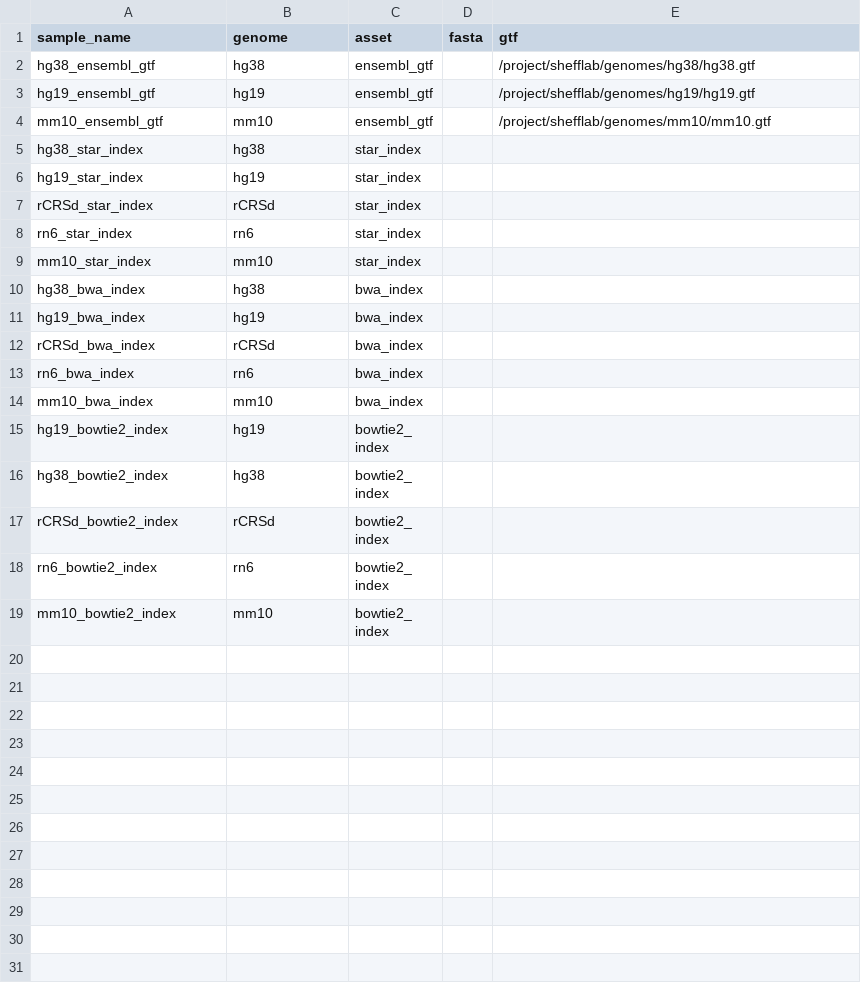
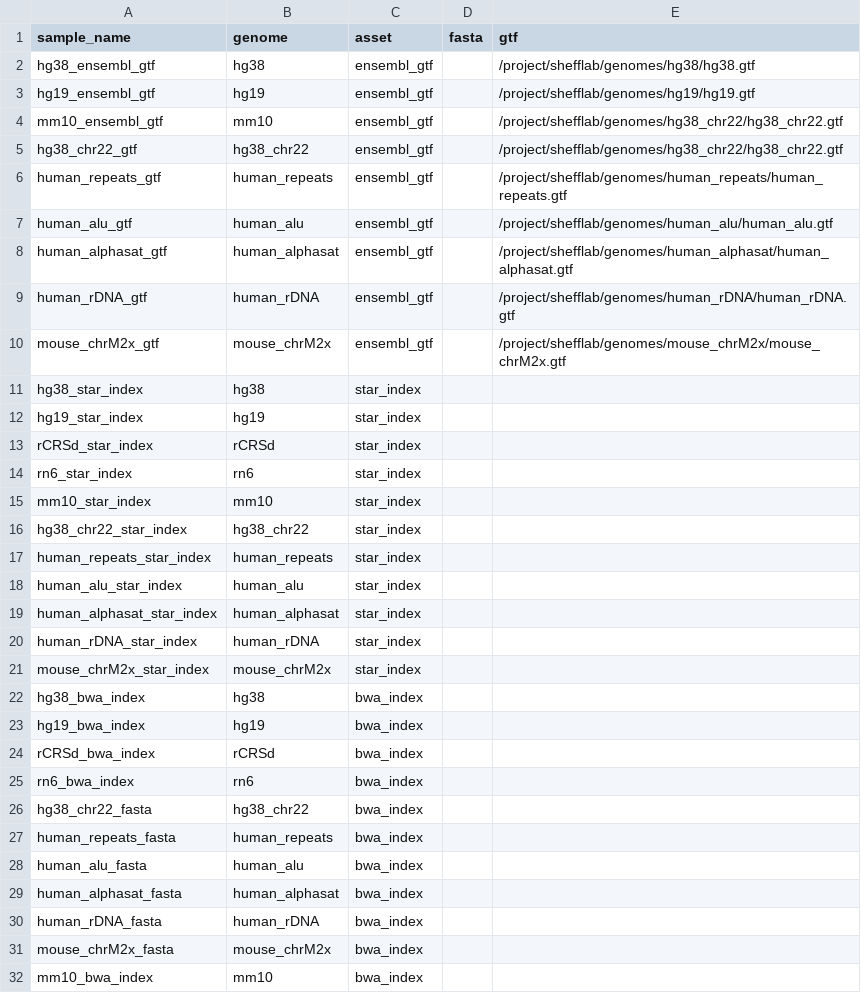
Before and after one commit to databio/databio_genomes, a CSV file: genomes.csv, drawn as a sheet; only a part is shown; the shorter side is filled out with more unchanged rows; the diff covers the shown part only.

```diff
--- a/genomes.csv
+++ b/genomes.csv
@@ -3,3 +3,9 @@ hg38_ensembl_gtf,hg38,ensembl_gtf,,/project/shefflab/genomes/hg38/hg38.gtf
 hg19_ensembl_gtf,hg19,ensembl_gtf,,/project/shefflab/genomes/hg19/hg19.gtf
-mm10_ensembl_gtf,mm10,ensembl_gtf,,/project/shefflab/genomes/mm10/mm10.gtf
+mm10_ensembl_gtf,mm10,ensembl_gtf,,/project/shefflab/genomes/hg38_chr22/hg38_chr22.gtf
+hg38_chr22_gtf,hg38_chr22,ensembl_gtf,,/project/shefflab/genomes/hg38_chr22/hg38_chr22.gtf
+human_repeats_gtf,human_repeats,ensembl_gtf,,/project/shefflab/genomes/human_repeats/human_repeats.gtf
+human_alu_gtf,human_alu,ensembl_gtf,,/project/shefflab/genomes/human_alu/human_alu.gtf
+human_alphasat_gtf,human_alphasat,ensembl_gtf,,/project/shefflab/genomes/human_alphasat/human_alphasat.gtf
+human_rDNA_gtf,human_rDNA,ensembl_gtf,,/project/shefflab/genomes/human_rDNA/human_rDNA.gtf
+mouse_chrM2x_gtf,mouse_chrM2x,ensembl_gtf,,/project/shefflab/genomes/mouse_chrM2x/mouse_chrM2x.gtf
 hg38_star_index,hg38,star_index,,
@@ -9,2 +15,8 @@ rn6_star_index,rn6,star_index,,
 mm10_star_index,mm10,star_index,,
+hg38_chr22_star_index,hg38_chr22,star_index,,
+human_repeats_star_index,human_repeats,star_index,,
+human_alu_star_index,human_alu,star_index,,
+human_alphasat_star_index,human_alphasat,star_index,,
+human_rDNA_star_index,human_rDNA,star_index,,
+mouse_chrM2x_star_index,mouse_chrM2x,star_index,,
 hg38_bwa_index,hg38,bwa_index,,
@@ -13,2 +25,8 @@ rCRSd_bwa_index,rCRSd,bwa_index,,
 rn6_bwa_index,rn6,bwa_index,,
+hg38_chr22_fasta,hg38_chr22,bwa_index,,
+human_repeats_fasta,human_repeats,bwa_index,,
+human_alu_fasta,human_alu,bwa_index,,
+human_alphasat_fasta,human_alphasat,bwa_index,,
+human_rDNA_fasta,human_rDNA,bwa_index,,
+mouse_chrM2x_fasta,mouse_chrM2x,bwa_index,,
 mm10_bwa_index,mm10,bwa_index,,
```
Also changed, not shown: 28 added rows elsewhere in this file.
